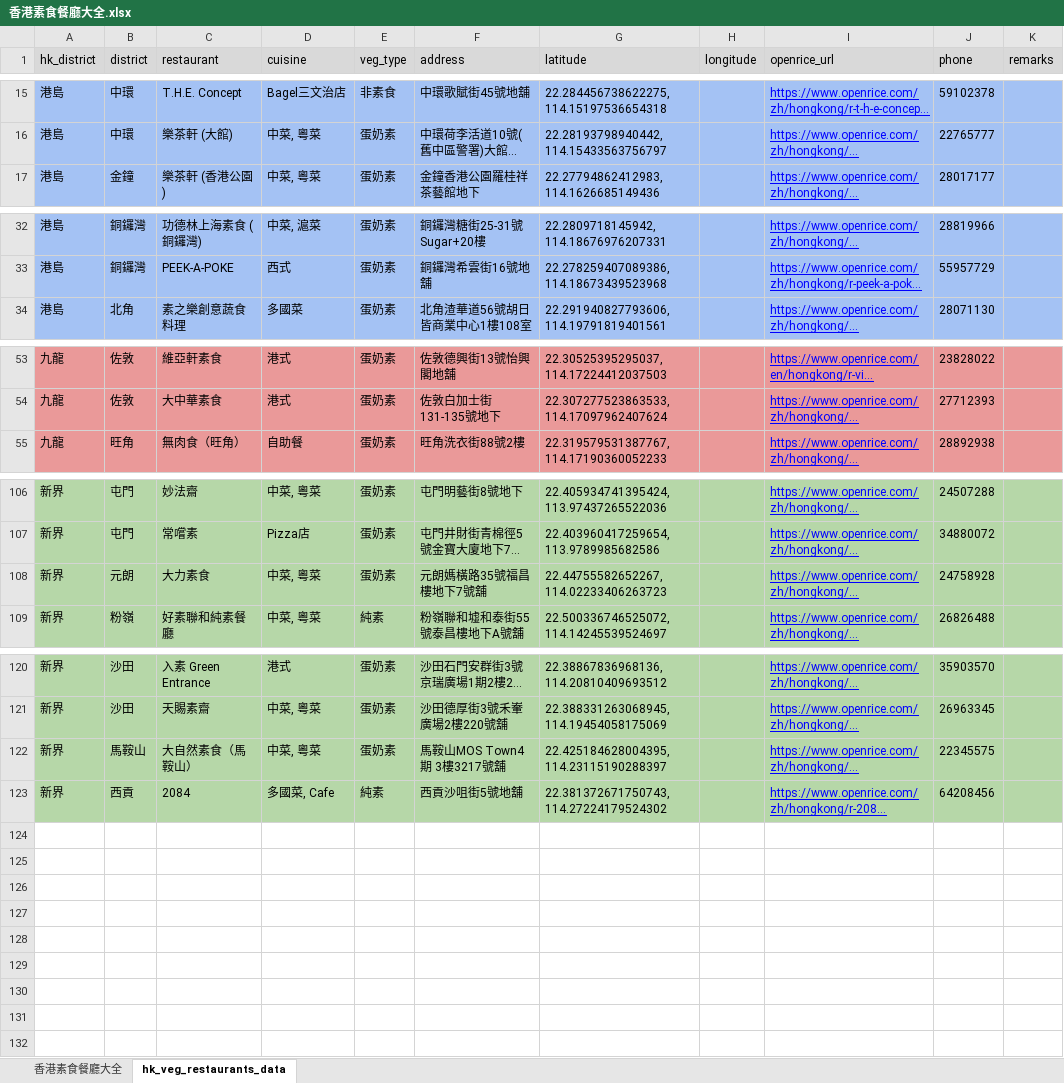
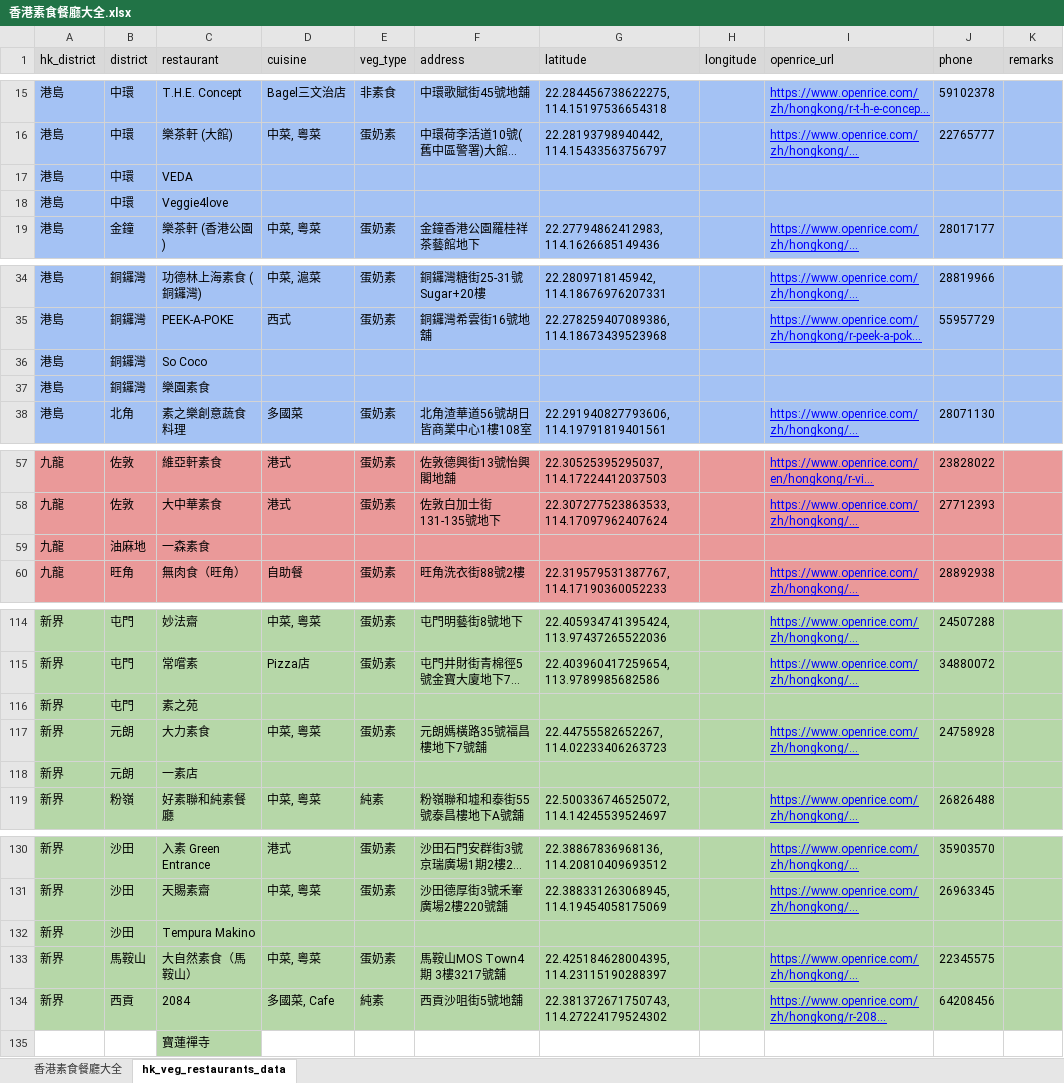
Before and after one commit to lihotim/hk-veg-map, an Excel workbook: docs/香港素食餐廳大全.xlsx, sheet hk_veg_restaurants_data, drawn as a sheet; only a part is shown, gaps mark what is left out; long unchanged cells end in …; values as stored, in another font and other column widths than the file's, no borders; the diff covers the shown part only; the diff names each change by its address in the sheet, - before the commit and + after, or states it on an @@ line.

```diff
--- a/docs/香港素食餐廳大全.xlsx (sheet hk_veg_restaurants_data)
+++ b/docs/香港素食餐廳大全.xlsx (sheet hk_veg_restaurants_data)
+row 17: 港島 | 中環 | VEDA
+row 18: 港島 | 中環 | Veggie4love
+row 36: 港島 | 銅鑼灣 | So Coco
+row 37: 港島 | 銅鑼灣 | 樂園素食
+row 59: 九龍 | 油麻地 | 一森素食
+row 116: 新界 | 屯門 | 素之苑
+row 118: 新界 | 元朗 | 一素店
+row 132: 新界 | 沙田 | Tempura Makino
+row 135:  |  | 寶蓮禪寺
```
Also changed, not shown: 3 added rows elsewhere in this sheet, 2 other files.
